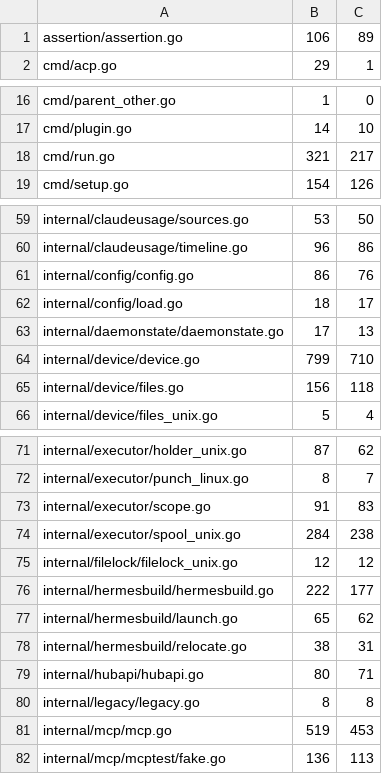
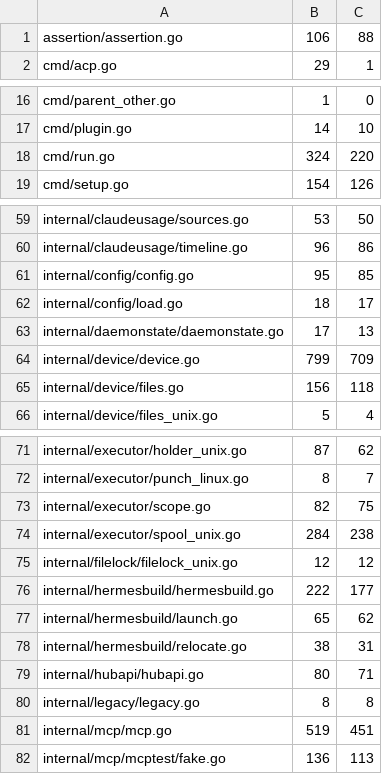
Before and after one commit to USA-RedDragon/talaria, a TSV file: .github/coverage-baseline.tsv, drawn as a sheet; only a part is shown, gaps mark what is left out.

```diff
--- a/.github/coverage-baseline.tsv
+++ b/.github/coverage-baseline.tsv
@@ -1,2 +1,2 @@
-assertion/assertion.go	106	89
+assertion/assertion.go	106	88
 cmd/acp.go	29	1
@@ -17,3 +17,3 @@ cmd/parent_other.go	1	0
 cmd/plugin.go	14	10
-cmd/run.go	321	217
+cmd/run.go	324	220
 cmd/setup.go	154	126
@@ -60,6 +60,6 @@ internal/claudeusage/sources.go	53	50
 internal/claudeusage/timeline.go	96	86
-internal/config/config.go	86	76
+internal/config/config.go	95	85
 internal/config/load.go	18	17
 internal/daemonstate/daemonstate.go	17	13
-internal/device/device.go	799	710
+internal/device/device.go	799	709
 internal/device/files.go	156	118
@@ -72,3 +72,3 @@ internal/executor/holder_unix.go	87	62
 internal/executor/punch_linux.go	8	7
-internal/executor/scope.go	91	83
+internal/executor/scope.go	82	75
 internal/executor/spool_unix.go	284	238
@@ -80,3 +80,3 @@ internal/hubapi/hubapi.go	80	71
 internal/legacy/legacy.go	8	8
-internal/mcp/mcp.go	519	453
+internal/mcp/mcp.go	519	451
 internal/mcp/mcptest/fake.go	136	113
```
Also changed, not shown: 1 other file.
